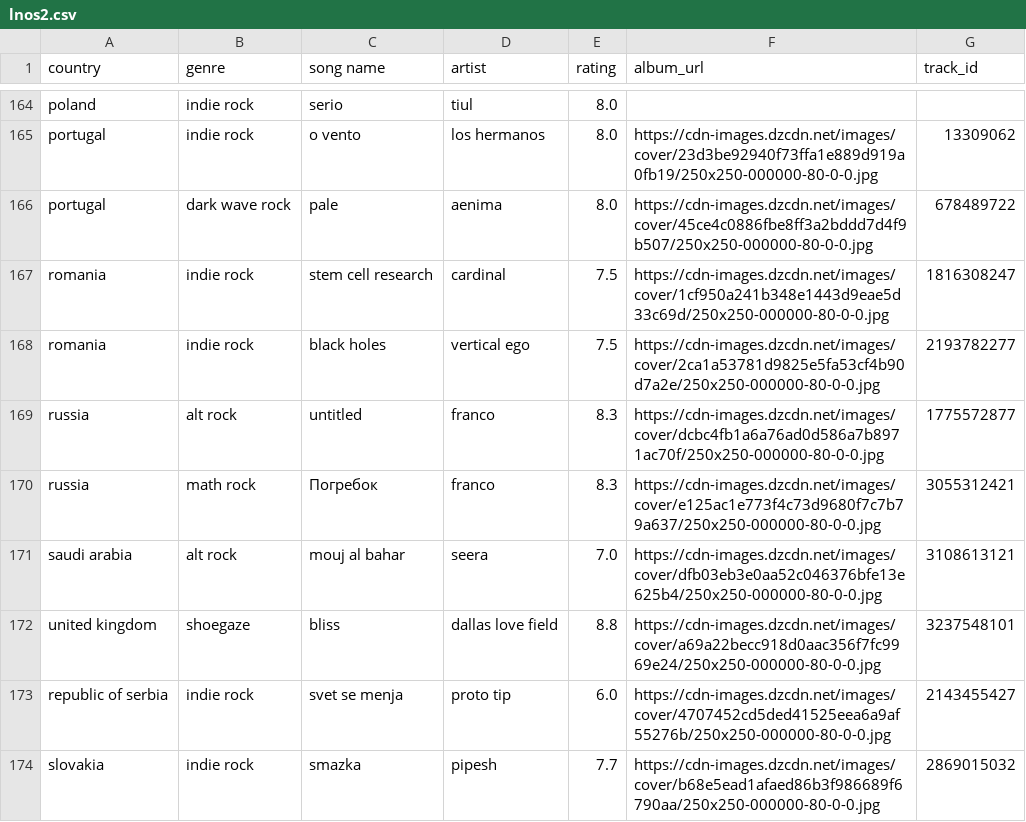
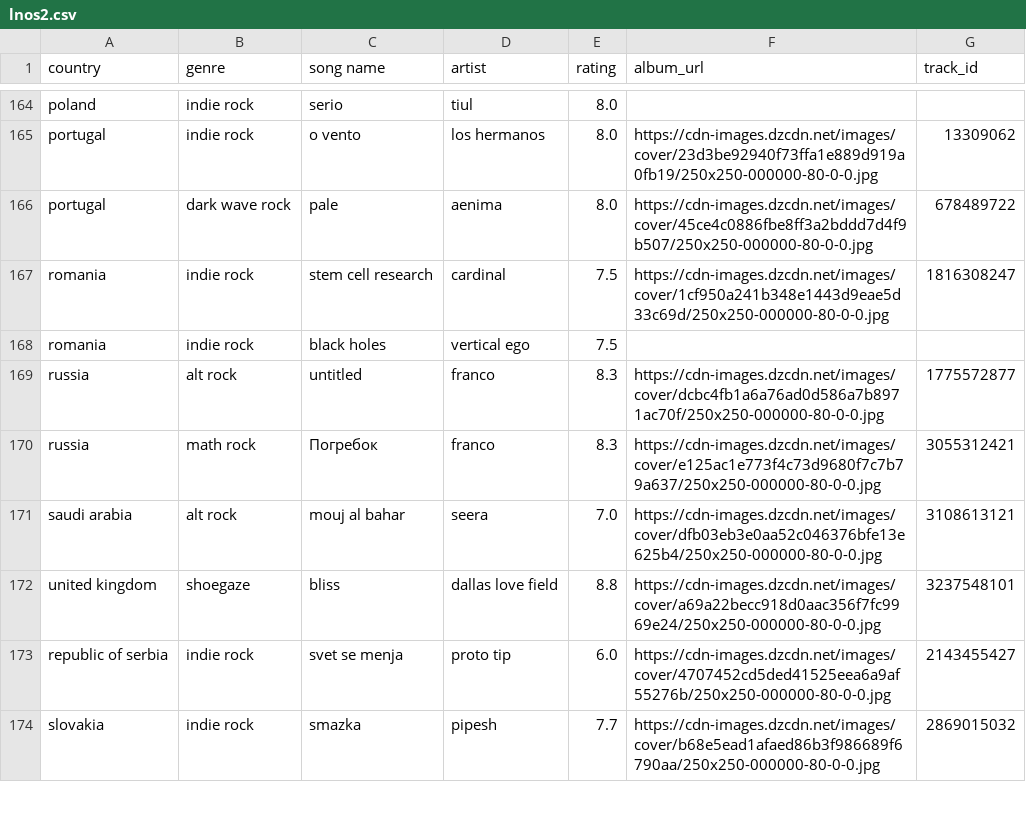
Before and after one commit to saladchalice/Alt-Around-the-World, a CSV file: data/lnos2.csv, drawn as a sheet; only a part is shown, gaps mark what is left out.

```diff
--- a/data/lnos2.csv
+++ b/data/lnos2.csv
@@ -167,3 +167,3 @@ portugal,dark wave rock,pale,aenima,8.0,https://cdn-images.dzcdn.net/images/cove
 romania,indie rock,stem cell research,cardinal,7.5,https://cdn-images.dzcdn.net/images/cover/1cf950a241b348e1443d9eae5d33c69d/250x250-000000-80-0-0.jpg,1816308247
-romania,indie rock,black holes,vertical ego,7.5,https://cdn-images.dzcdn.net/images/cover/2ca1a53781d9825e5fa53cf4b90d7a2e/250x250-000000-80-0-0.jpg,2193782277
+romania,indie rock,black holes,vertical ego,7.5,,
 russia,alt rock,untitled,franco,8.3,https://cdn-images.dzcdn.net/images/cover/dcbc4fb1a6a76ad0d586a7b8971ac70f/250x250-000000-80-0-0.jpg,1775572877
```
Also changed, not shown: 1 other file.
